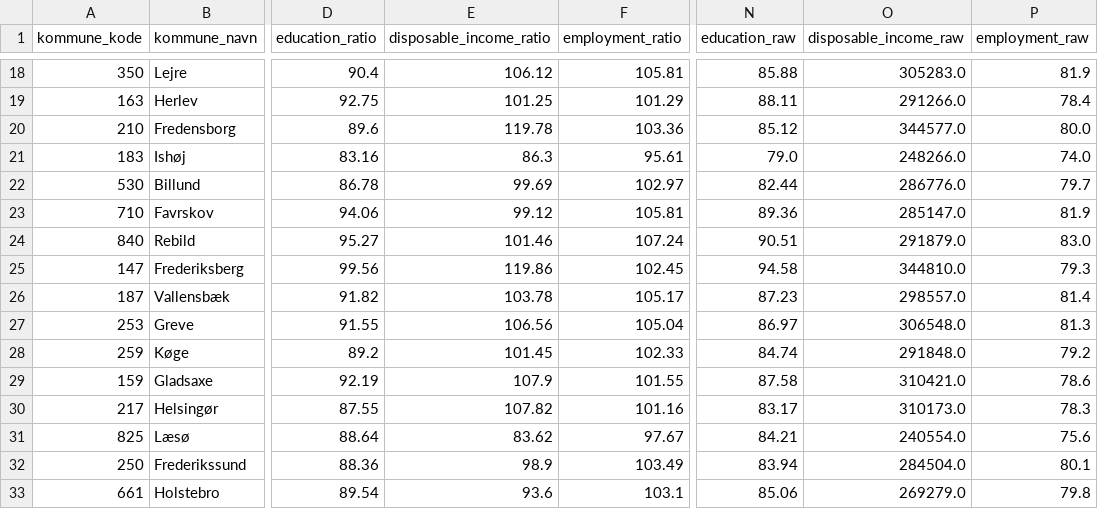
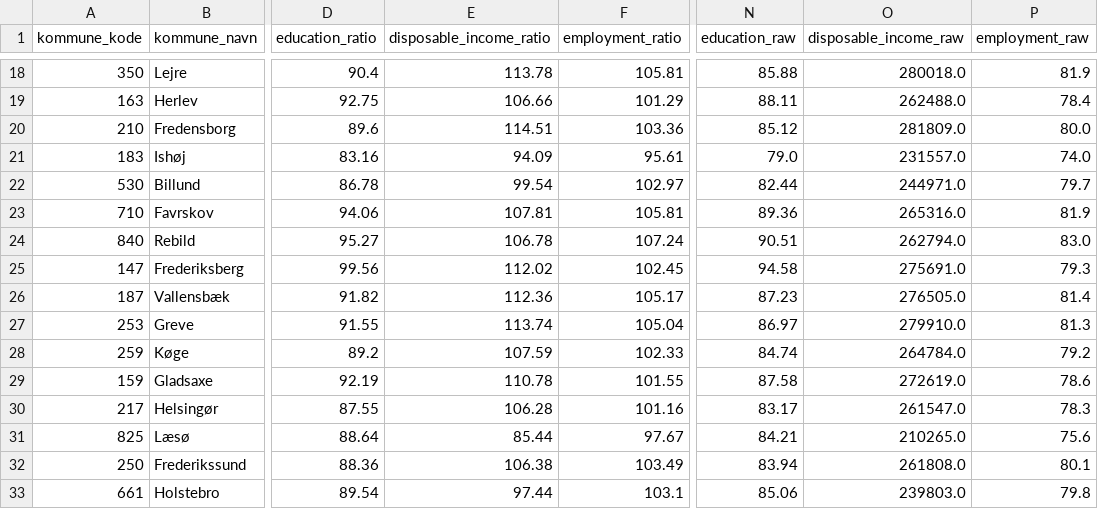
Before and after one commit to augustseptimius-beep/doughnut, a CSV file: data/doughnut_scores.csv, drawn as a sheet; only a part is shown, gaps mark what is left out; the diff covers the shown part only; the diff names each change by its address in the sheet, - before the commit and + after, or states it on an @@ line.

```diff
--- a/data/doughnut_scores.csv
+++ b/data/doughnut_scores.csv
-E18 (disposable_income_ratio): 106.12
+E18 (disposable_income_ratio): 113.78
-O18 (disposable_income_raw): 305283.0
+O18 (disposable_income_raw): 280018.0
-E19 (disposable_income_ratio): 101.25
+E19 (disposable_income_ratio): 106.66
-O19 (disposable_income_raw): 291266.0
+O19 (disposable_income_raw): 262488.0
-E20 (disposable_income_ratio): 119.78
+E20 (disposable_income_ratio): 114.51
-O20 (disposable_income_raw): 344577.0
+O20 (disposable_income_raw): 281809.0
-E21 (disposable_income_ratio): 86.3
+E21 (disposable_income_ratio): 94.09
-O21 (disposable_income_raw): 248266.0
+O21 (disposable_income_raw): 231557.0
-E22 (disposable_income_ratio): 99.69
+E22 (disposable_income_ratio): 99.54
-O22 (disposable_income_raw): 286776.0
+O22 (disposable_income_raw): 244971.0
-E23 (disposable_income_ratio): 99.12
+E23 (disposable_income_ratio): 107.81
-O23 (disposable_income_raw): 285147.0
+O23 (disposable_income_raw): 265316.0
-E24 (disposable_income_ratio): 101.46
+E24 (disposable_income_ratio): 106.78
-O24 (disposable_income_raw): 291879.0
+O24 (disposable_income_raw): 262794.0
-E25 (disposable_income_ratio): 119.86
+E25 (disposable_income_ratio): 112.02
-O25 (disposable_income_raw): 344810.0
+O25 (disposable_income_raw): 275691.0
-E26 (disposable_income_ratio): 103.78
+E26 (disposable_income_ratio): 112.36
-O26 (disposable_income_raw): 298557.0
+O26 (disposable_income_raw): 276505.0
-E27 (disposable_income_ratio): 106.56
+E27 (disposable_income_ratio): 113.74
-O27 (disposable_income_raw): 306548.0
+O27 (disposable_income_raw): 279910.0
-E28 (disposable_income_ratio): 101.45
+E28 (disposable_income_ratio): 107.59
-O28 (disposable_income_raw): 291848.0
+O28 (disposable_income_raw): 264784.0
-E29 (disposable_income_ratio): 107.9
+E29 (disposable_income_ratio): 110.78
-O29 (disposable_income_raw): 310421.0
+O29 (disposable_income_raw): 272619.0
-E30 (disposable_income_ratio): 107.82
+E30 (disposable_income_ratio): 106.28
-O30 (disposable_income_raw): 310173.0
+O30 (disposable_income_raw): 261547.0
-E31 (disposable_income_ratio): 83.62
+E31 (disposable_income_ratio): 85.44
-O31 (disposable_income_raw): 240554.0
+O31 (disposable_income_raw): 210265.0
-E32 (disposable_income_ratio): 98.9
+E32 (disposable_income_ratio): 106.38
-O32 (disposable_income_raw): 284504.0
+O32 (disposable_income_raw): 261808.0
-E33 (disposable_income_ratio): 93.6
+E33 (disposable_income_ratio): 97.44
-O33 (disposable_income_raw): 269279.0
+O33 (disposable_income_raw): 239803.0
```
Also changed, not shown: 164 edited cells elsewhere in this file, data/ligestilling_scores.csv, data/master_indicators.csv, 15 other files.
